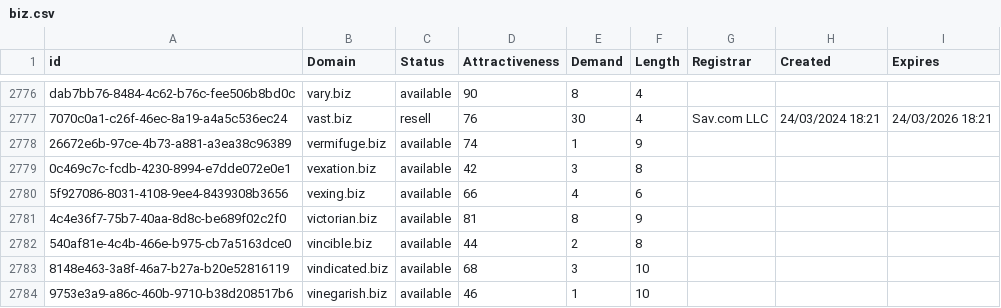
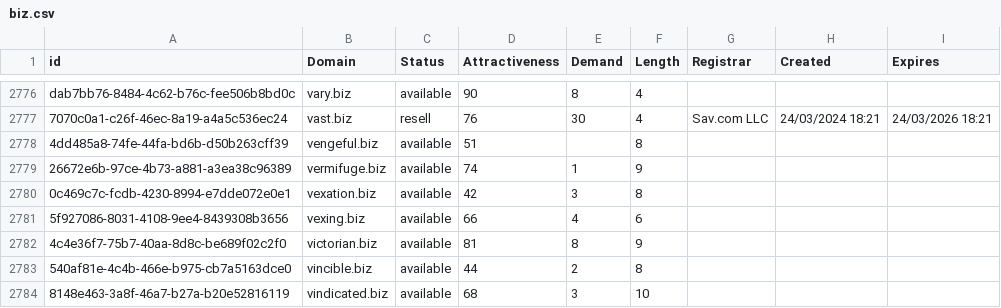
Before and after one commit to UniqueDomains/biz-oneword-domains, a CSV file: biz.csv, drawn as a sheet; only a part is shown, gaps mark what is left out; the shorter side is filled out with more unchanged rows.

Commit message:
Domains update

```diff
--- a/biz.csv
+++ b/biz.csv
@@ -2777,2 +2777,3 @@ dab7bb76-8484-4c62-b76c-fee506b8bd0c,vary.biz,available,90,8,4,,,
 7070c0a1-c26f-46ec-8a19-a4a5c536ec24,vast.biz,resell,76,30,4,Sav.com LLC,24/03/2024 18:21,24/03/2026 18:21
+4dd485a8-74fe-44fa-bd6b-d50b263cff39,vengeful.biz,available,51,,8,,,
 26672e6b-97ce-4b73-a881-a3ea38c96389,vermifuge.biz,available,74,1,9,,,
```
Also changed, not shown: 2 other files.
